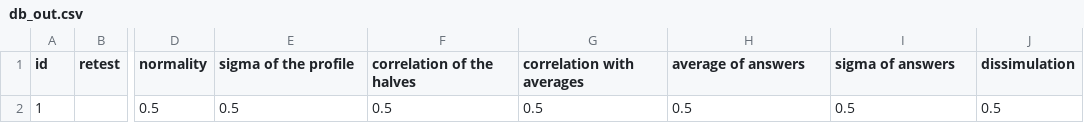
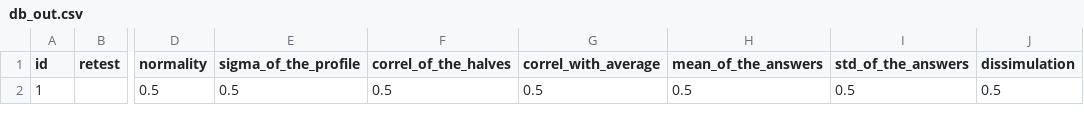
Before and after one commit to kiwi0fruit/jats-semi-supervised-pytorch, a CSV file: socionics_db/BOLTI_434__2017_08_18__N3197/db_out.csv, drawn as a sheet; only a part is shown, gaps mark what is left out; the diff names each change by its address in the sheet, - before the commit and + after, or states it on an @@ line.

```diff
--- a/socionics_db/BOLTI_434__2017_08_18__N3197/db_out.csv
+++ b/socionics_db/BOLTI_434__2017_08_18__N3197/db_out.csv
-E1: sigma of the profile
+E1: sigma_of_the_profile
-F1: correlation of the halves
+F1: correl_of_the_halves
-G1: correlation with averages
+G1: correl_with_average
-H1: average of answers
+H1: mean_of_the_answers
-I1: sigma of answers
+I1: std_of_the_answers
```
Also changed, not shown: socionics_db/SOLTI_160__2016_03_20__N6406/db_out.csv.
